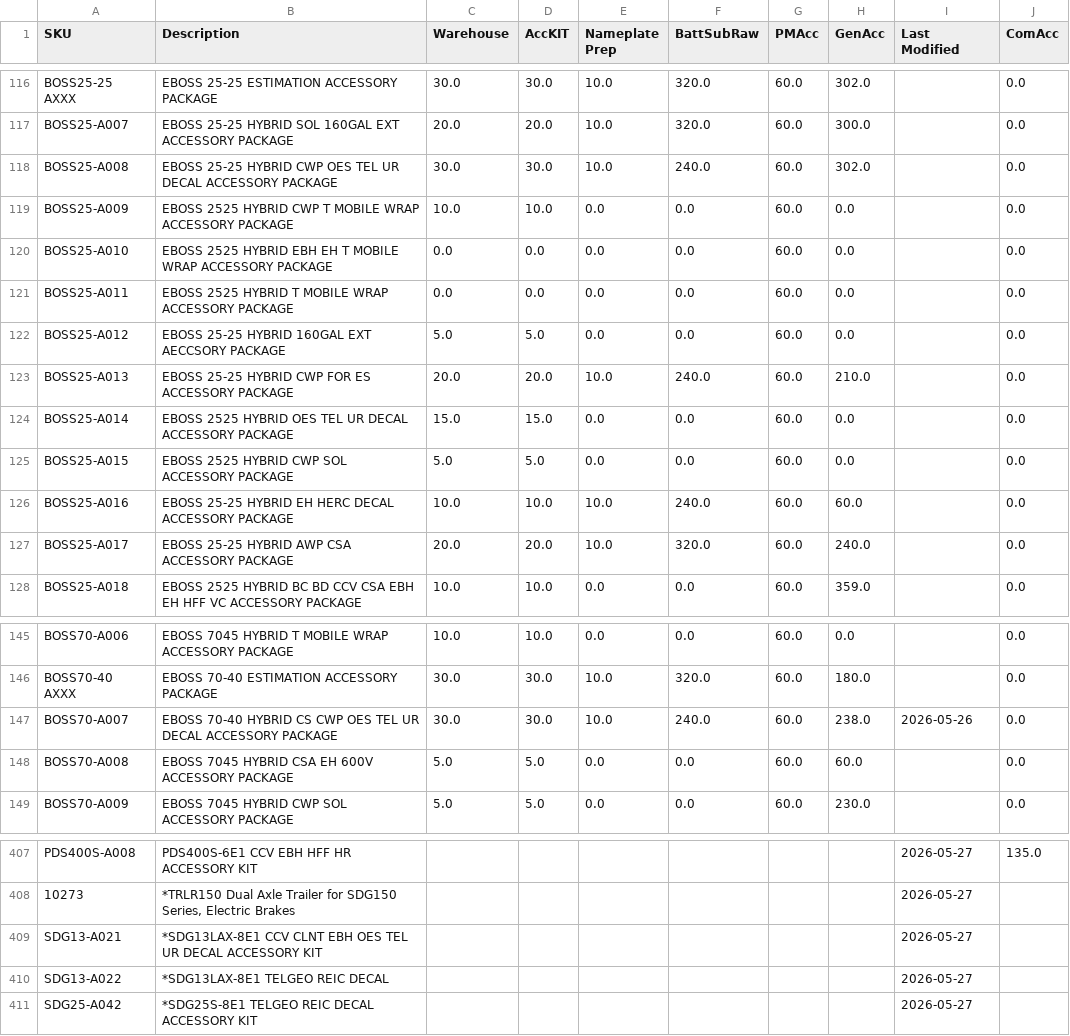
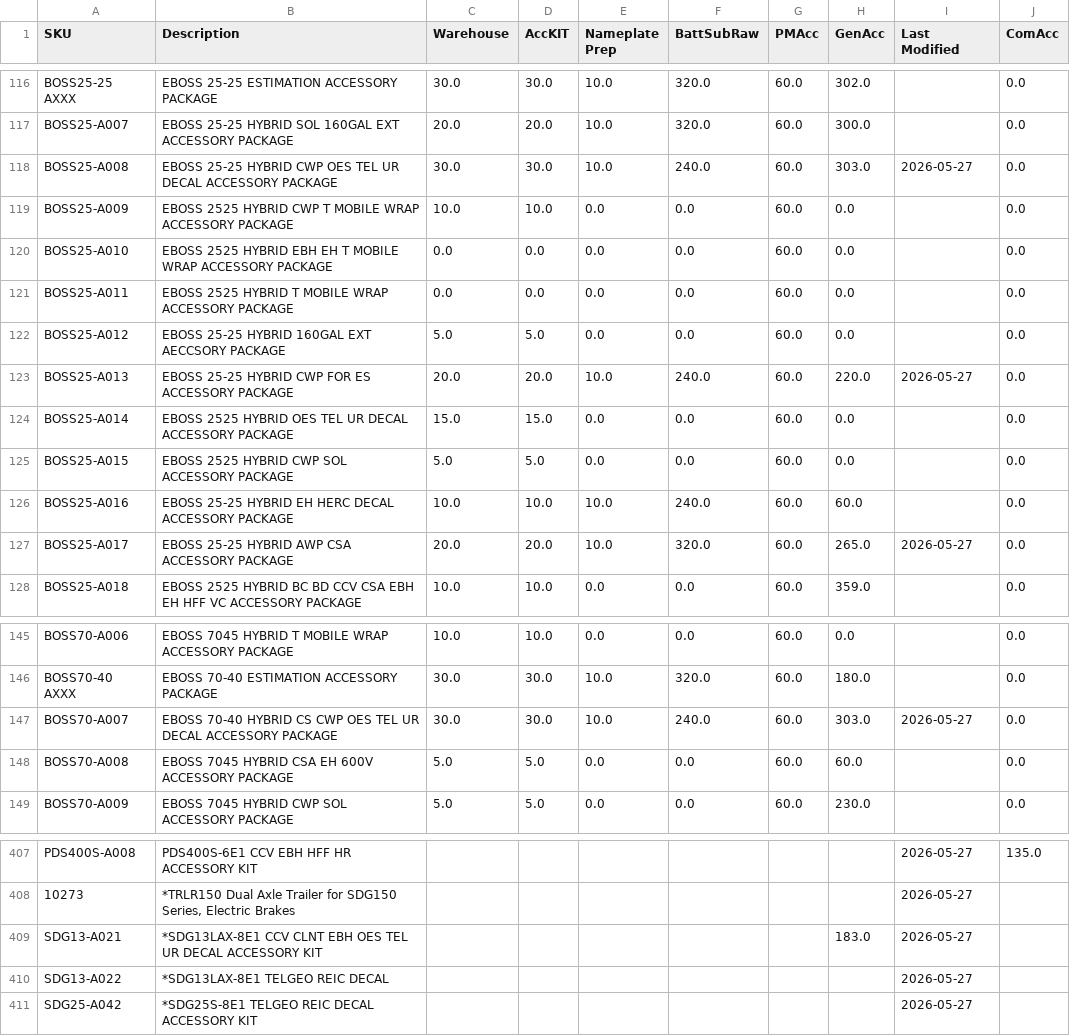
Before and after one commit to tritoan156/labor_model, a CSV file: data/acc_clean.csv, drawn as a sheet; only a part is shown, gaps mark what is left out.

Commit message:
Apply reconciliation: update 5 SKU(s), 5 cell(s)

```diff
--- a/data/acc_clean.csv
+++ b/data/acc_clean.csv
@@ -117,3 +117,3 @@ BOSS25-25 AXXX,EBOSS 25-25 ESTIMATION ACCESSORY PACKAGE,30.0,30.0,10.0,320.0,60.
 BOSS25-A007,EBOSS 25-25 HYBRID SOL 160GAL EXT ACCESSORY PACKAGE,20.0,20.0,10.0,320.0,60.0,300.0,,0.0
-BOSS25-A008,EBOSS 25-25 HYBRID CWP OES TEL UR DECAL ACCESSORY PACKAGE,30.0,30.0,10.0,240.0,60.0,302.0,,0.0
+BOSS25-A008,EBOSS 25-25 HYBRID CWP OES TEL UR DECAL ACCESSORY PACKAGE,30.0,30.0,10.0,240.0,60.0,303.0,2026-05-27,0.0
 BOSS25-A009,EBOSS 2525 HYBRID CWP T MOBILE WRAP ACCESSORY PACKAGE,10.0,10.0,0.0,0.0,60.0,0.0,,0.0
@@ -122,3 +122,3 @@ BOSS25-A011,EBOSS 2525 HYBRID T MOBILE WRAP ACCESSORY PACKAGE,0.0,0.0,0.0,0.0,60
 BOSS25-A012,EBOSS 25-25 HYBRID 160GAL EXT AECCSORY PACKAGE,5.0,5.0,0.0,0.0,60.0,0.0,,0.0
-BOSS25-A013,EBOSS 25-25 HYBRID CWP FOR ES ACCESSORY PACKAGE,20.0,20.0,10.0,240.0,60.0,210.0,,0.0
+BOSS25-A013,EBOSS 25-25 HYBRID CWP FOR ES ACCESSORY PACKAGE,20.0,20.0,10.0,240.0,60.0,220.0,2026-05-27,0.0
 BOSS25-A014,EBOSS 2525 HYBRID OES TEL UR DECAL ACCESSORY PACKAGE,15.0,15.0,0.0,0.0,60.0,0.0,,0.0
@@ -126,3 +126,3 @@ BOSS25-A015,EBOSS 2525 HYBRID CWP SOL ACCESSORY PACKAGE,5.0,5.0,0.0,0.0,60.0,0.0
 BOSS25-A016,EBOSS 25-25 HYBRID EH HERC DECAL ACCESSORY PACKAGE,10.0,10.0,10.0,240.0,60.0,60.0,,0.0
-BOSS25-A017,EBOSS 25-25 HYBRID AWP CSA ACCESSORY PACKAGE,20.0,20.0,10.0,320.0,60.0,240.0,,0.0
+BOSS25-A017,EBOSS 25-25 HYBRID AWP CSA ACCESSORY PACKAGE,20.0,20.0,10.0,320.0,60.0,265.0,2026-05-27,0.0
 BOSS25-A018,EBOSS 2525 HYBRID BC BD CCV CSA EBH EH HFF VC ACCESSORY PACKAGE,10.0,10.0,0.0,0.0,60.0,359.0,,0.0
@@ -146,3 +146,3 @@ BOSS70-A006,EBOSS 7045 HYBRID T MOBILE WRAP ACCESSORY PACKAGE,10.0,10.0,0.0,0.0,
 BOSS70-40 AXXX,EBOSS 70-40 ESTIMATION ACCESSORY PACKAGE,30.0,30.0,10.0,320.0,60.0,180.0,,0.0
-BOSS70-A007,EBOSS 70-40 HYBRID CS CWP OES TEL UR DECAL ACCESSORY PACKAGE,30.0,30.0,10.0,240.0,60.0,238.0,2026-05-26,0.0
+BOSS70-A007,EBOSS 70-40 HYBRID CS CWP OES TEL UR DECAL ACCESSORY PACKAGE,30.0,30.0,10.0,240.0,60.0,303.0,2026-05-27,0.0
 BOSS70-A008,EBOSS 7045 HYBRID CSA EH 600V ACCESSORY PACKAGE,5.0,5.0,0.0,0.0,60.0,60.0,,0.0
@@ -408,3 +408,3 @@ PDS400S-A008,PDS400S-6E1 CCV EBH HFF HR ACCESSORY KIT,,,,,,,2026-05-27,135.0
 10273,"*TRLR150 Dual Axle Trailer for SDG150 Series, Electric Brakes",,,,,,,2026-05-27,
-SDG13-A021,*SDG13LAX-8E1 CCV CLNT EBH OES TEL UR DECAL ACCESSORY KIT,,,,,,,2026-05-27,
+SDG13-A021,*SDG13LAX-8E1 CCV CLNT EBH OES TEL UR DECAL ACCESSORY KIT,,,,,,183.0,2026-05-27,
 SDG13-A022,*SDG13LAX-8E1 TELGEO REIC DECAL,,,,,,,2026-05-27,
```
